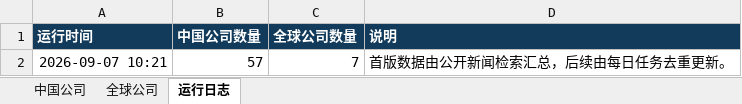
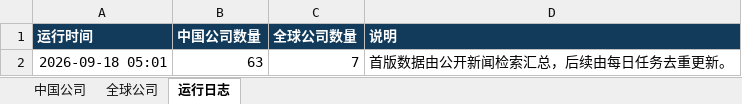
Before and after one commit to sunyang1024929-svg/funding-radar, an Excel workbook: site/funding-tracker.xlsx, sheet 运行日志, drawn as a sheet; values as stored, in another font and other column widths than the file's, no borders; the diff names each change by its address in the sheet, - before the commit and + after, or states it on an @@ line.

```diff
--- a/site/funding-tracker.xlsx (sheet 运行日志)
+++ b/site/funding-tracker.xlsx (sheet 运行日志)
-A2 (运行时间): 2026-09-07 10:21
+A2 (运行时间): 2026-09-18 05:01
-B2 (中国公司数量): 57
+B2 (中国公司数量): 63
```
Also changed, not shown: sheet 中国公司, site/近期融资公司追踪.xlsx, 近期融资公司追踪.xlsx, 7 other files.
